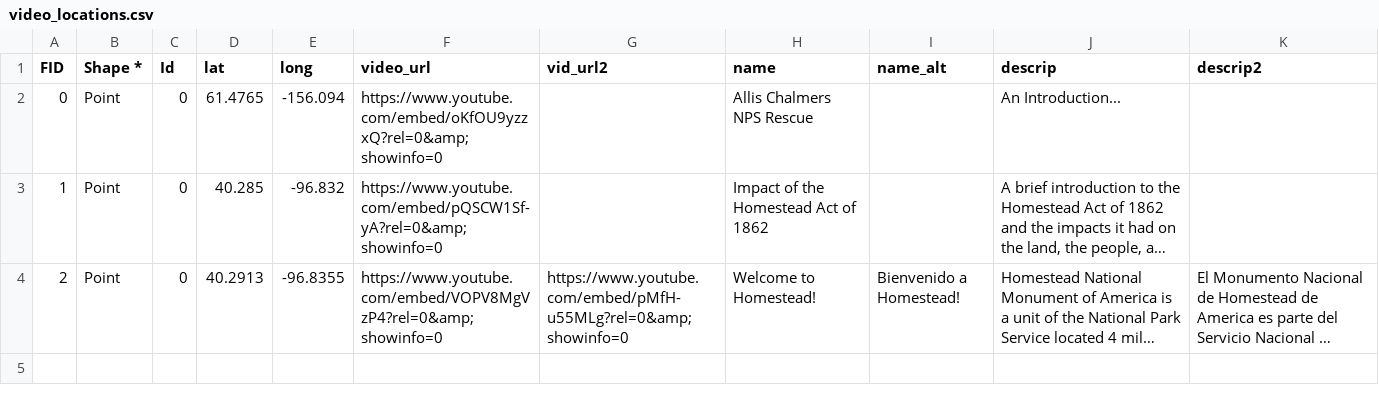
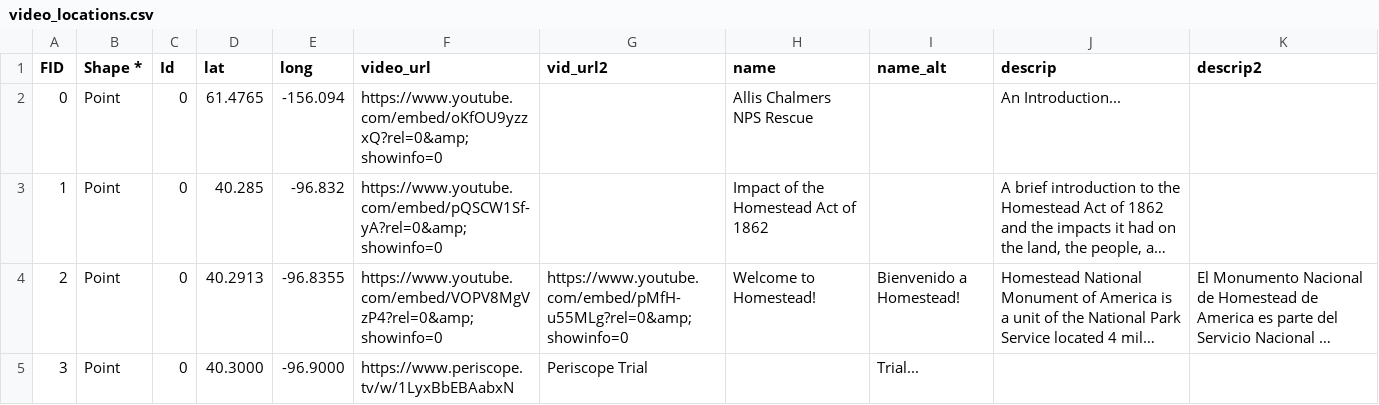
Before and after one commit to HomesteadMap/allis_chalmers, a CSV file: video_locations.csv, drawn as a sheet; long unchanged cells end in …; the diff names each change by its address in the sheet, - before the commit and + after, or states it on an @@ line.

Commit message:
Update video_locations.csv

```diff
--- a/video_locations.csv
+++ b/video_locations.csv
+row 5: 3 | Point | 0 | 40.3000 | -96.9000 | https://www.periscope.tv/w/1LyxBbEBAabxN | Periscope Trial |  | Trial...
```
